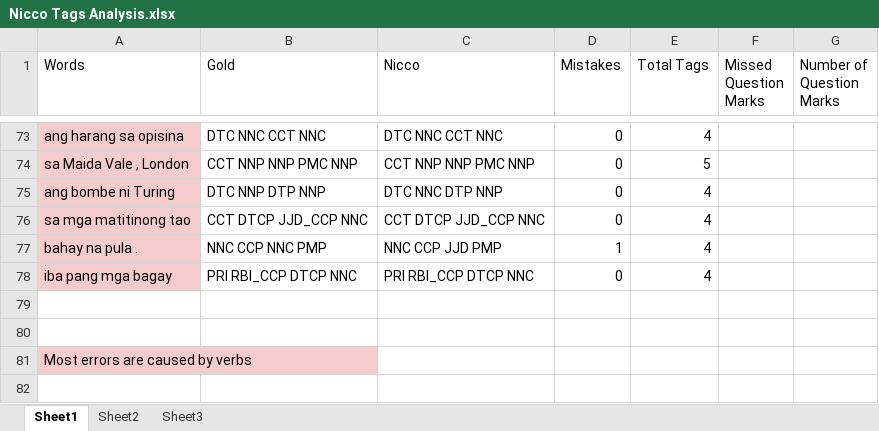
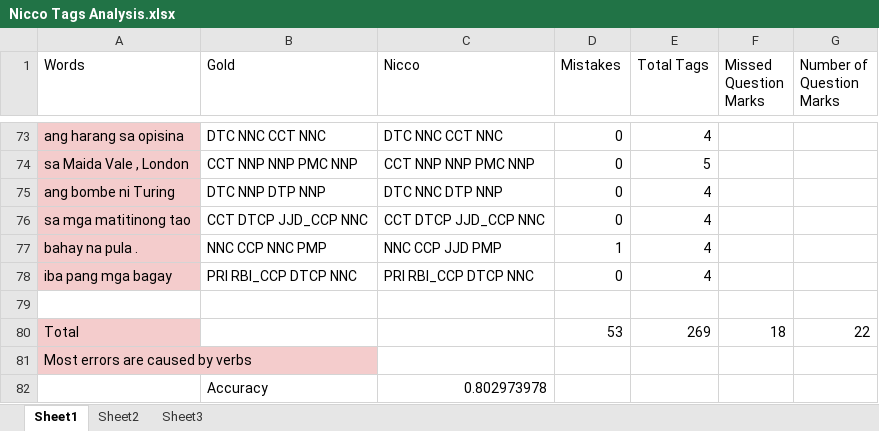
Before and after one commit to mgmalana/NGramChecker, an Excel workbook: Nicco Tags Analysis.xlsx, sheet Sheet1, drawn as a sheet; only a part is shown, gaps mark what is left out; values as stored, in another font and other column widths than the file's, no borders; the diff names each change by its address in the sheet, - before the commit and + after, or states it on an @@ line.

Commit message:
Push with Nicco Analysis

```diff
--- a/Nicco Tags Analysis.xlsx (sheet Sheet1)
+++ b/Nicco Tags Analysis.xlsx (sheet Sheet1)
-row 80: (empty)
+row 80: Total |  |  | 53 | 269 | 18 | 22
-A80 fill: none
+A80 fill: #F4CCCC
+row 82:  | Accuracy | 0.802973978
```
